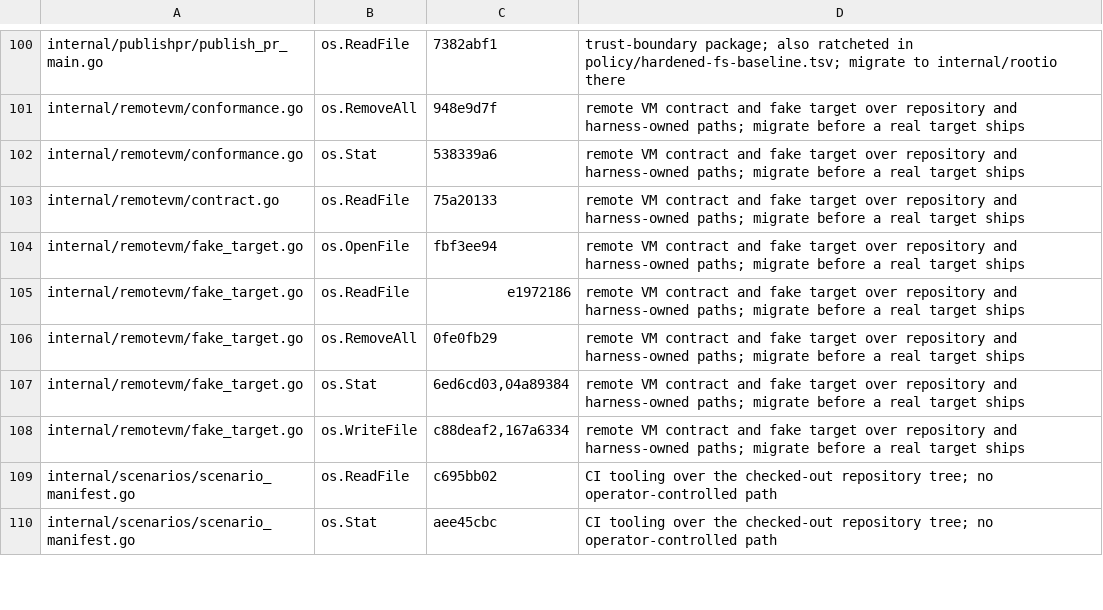
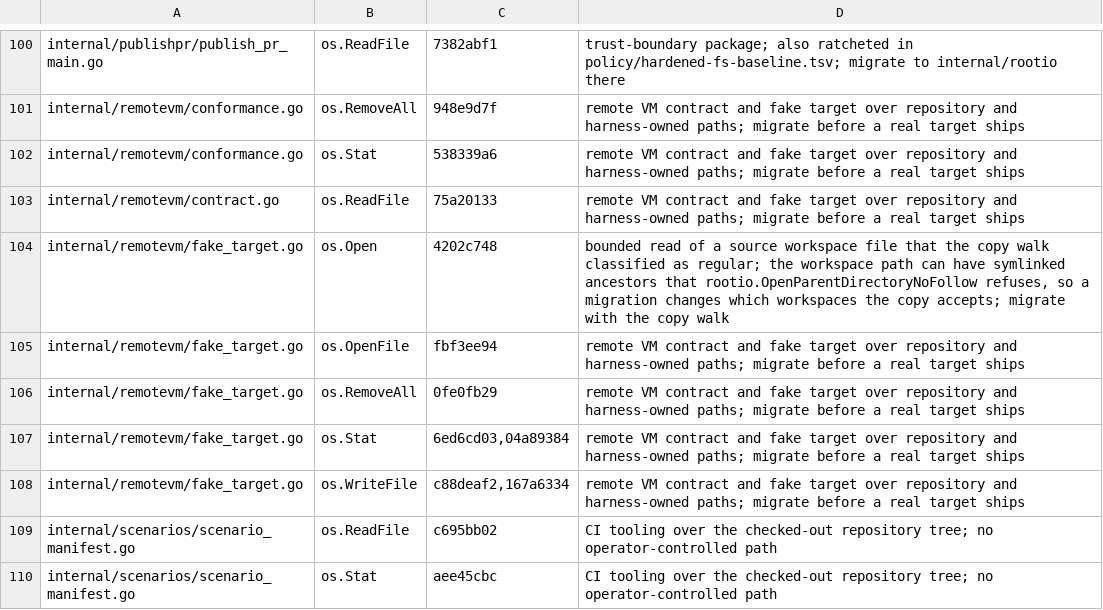
Before and after one commit to omkhar/workcell, a TSV file: policy/hardened-io-baseline.tsv, drawn as a sheet; only a part is shown, gaps mark what is left out.

```diff
--- a/policy/hardened-io-baseline.tsv
+++ b/policy/hardened-io-baseline.tsv
@@ -103,4 +103,4 @@ internal/remotevm/conformance.go	os.Stat	538339a6	remote VM contract and fake ta
 internal/remotevm/contract.go	os.ReadFile	75a20133	remote VM contract and fake target over repository and harness-owned paths; migrate before a real target ships
+internal/remotevm/fake_target.go	os.Open	4202c748	bounded read of a source workspace file that the copy walk classified as regular; the workspace path can have symlinked ancestors that rootio.OpenParentDirectoryNoFollow refuses, so a migration changes which workspaces the copy accepts; migrate with the copy walk
 internal/remotevm/fake_target.go	os.OpenFile	fbf3ee94	remote VM contract and fake target over repository and harness-owned paths; migrate before a real target ships
-internal/remotevm/fake_target.go	os.ReadFile	e1972186	remote VM contract and fake target over repository and harness-owned paths; migrate before a real target ships
 internal/remotevm/fake_target.go	os.RemoveAll	0fe0fb29	remote VM contract and fake target over repository and harness-owned paths; migrate before a real target ships
```
